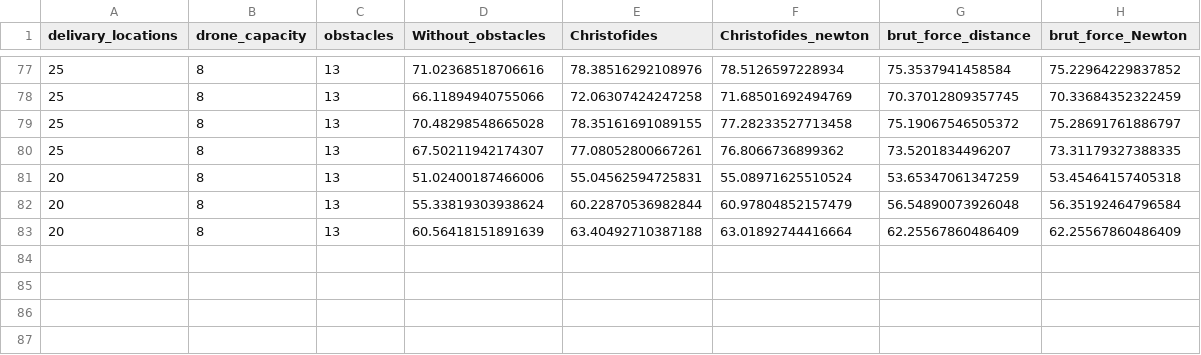
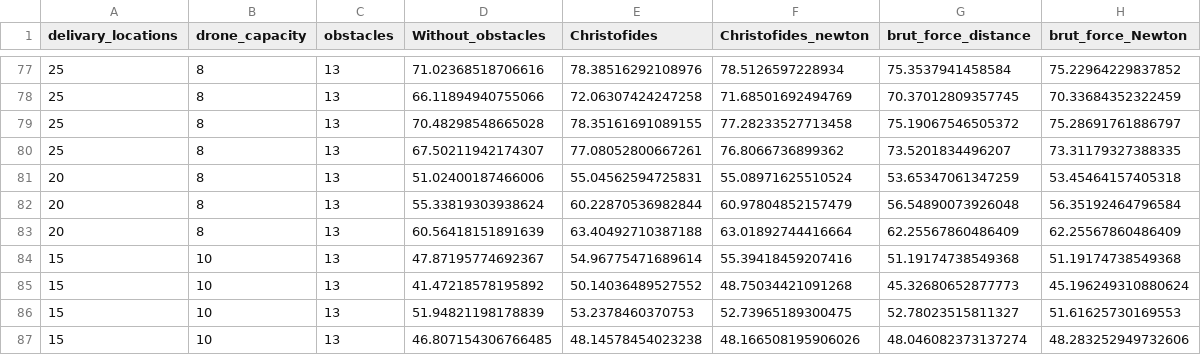
Before and after one commit to Grey-Hat-07/drone_obstacle, a CSV file: New_drone_performance.csv, drawn as a sheet; only a part is shown, gaps mark what is left out.

```diff
--- a/New_drone_performance.csv
+++ b/New_drone_performance.csv
@@ -83 +83,5 @@ delivary_locations,drone_capacity,obstacles,Without_obstacles,Christofides,Chris
 20,8,13,60.56418151891639,63.40492710387188,63.01892744416664,62.25567860486409,62.25567860486409
+15,10,13,47.87195774692367,54.96775471689614,55.39418459207416,51.19174738549368,51.19174738549368
+15,10,13,41.47218578195892,50.14036489527552,48.75034421091268,45.32680652877773,45.196249310880624
+15,10,13,51.94821198178839,53.2378460370753,52.73965189300475,52.78023515811327,51.61625730169553
+15,10,13,46.807154306766485,48.14578454023238,48.166508195906026,48.046082373137274,48.283252949732606
```
Also changed, not shown: 2 other files.
